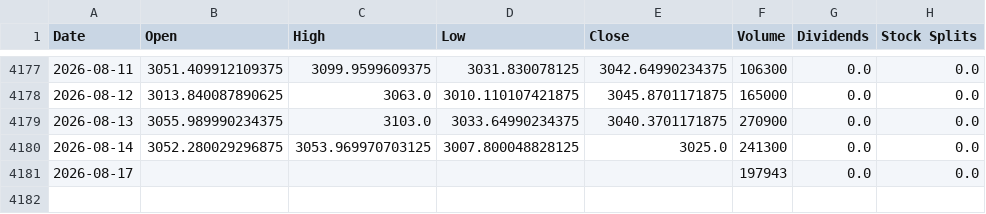
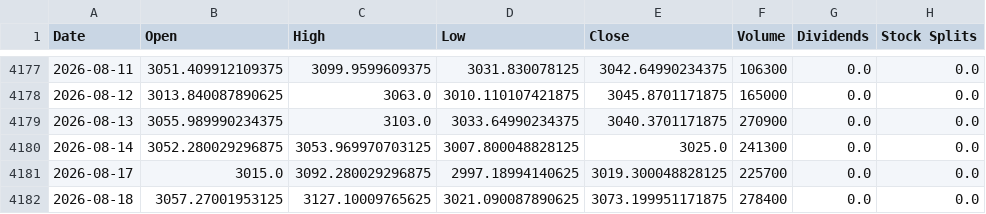
Before and after one commit to jamesf623/strategy_daily, a CSV file: stock_data/AZO.csv, drawn as a sheet; only a part is shown, gaps mark what is left out.

```diff
--- a/stock_data/AZO.csv
+++ b/stock_data/AZO.csv
@@ -4180,2 +4180,3 @@ Date,Open,High,Low,Close,Volume,Dividends,Stock Splits
 2026-08-14,3052.280029296875,3053.969970703125,3007.800048828125,3025.0,241300,0.0,0.0
-2026-08-17,,,,,197943,0.0,0.0
+2026-08-17,3015.0,3092.280029296875,2997.18994140625,3019.300048828125,225700,0.0,0.0
+2026-08-18,3057.27001953125,3127.10009765625,3021.090087890625,3073.199951171875,278400,0.0,0.0
```
Also changed, not shown: stock_data/ORLY.csv, stock_data/TSLA.csv.
